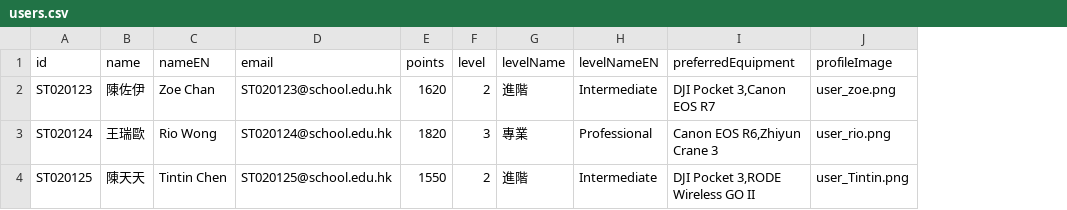
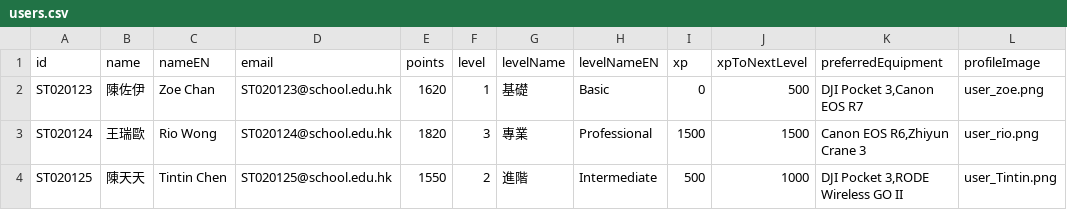
Before and after one commit to imgreek/REAL4, a CSV file: assets/database/users.csv, drawn as a sheet; only a part is shown; the diff names each change by its address in the sheet, - before the commit and + after, or states it on an @@ line.

```diff
--- a/assets/database/users.csv
+++ b/assets/database/users.csv
+column I (xp), rows 2-4: 0 | 1500 | 500
+column J (xpToNextLevel), rows 2-4: 500 | 1500 | 1000
-F2 (level): 2
+F2 (level): 1
-G2 (levelName): 進階
+G2 (levelName): 基礎
-H2 (levelNameEN): Intermediate
+H2 (levelNameEN): Basic
```
Also changed, not shown: assets/database/courses.csv, assets/database/ctv_Equipment_250405.csv, 35 other files.
